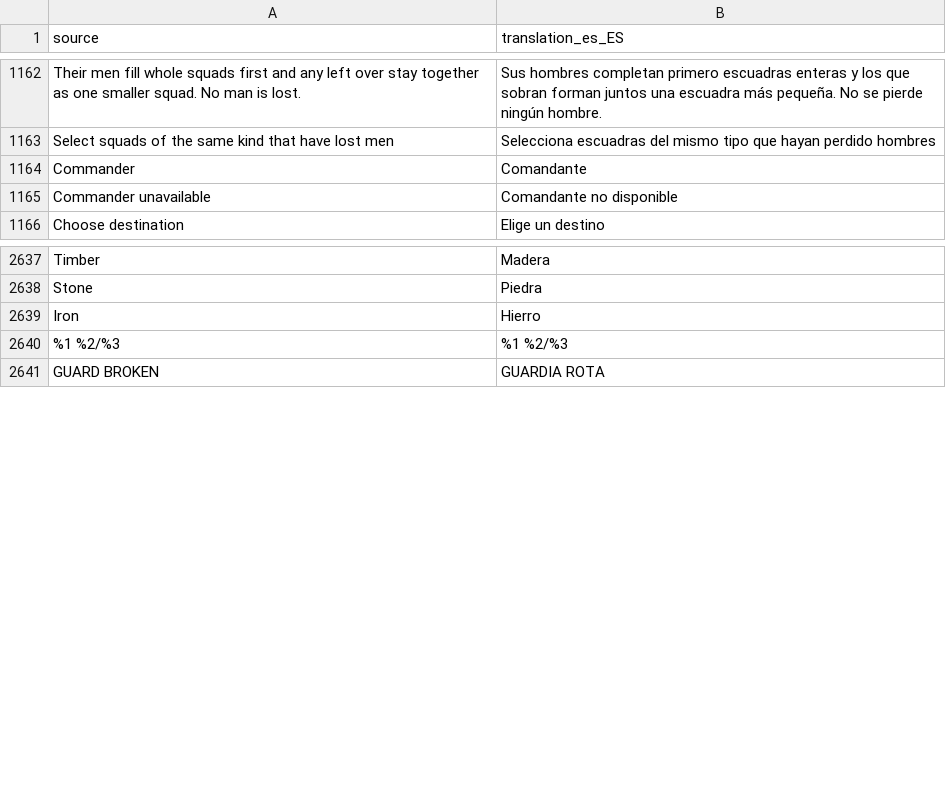
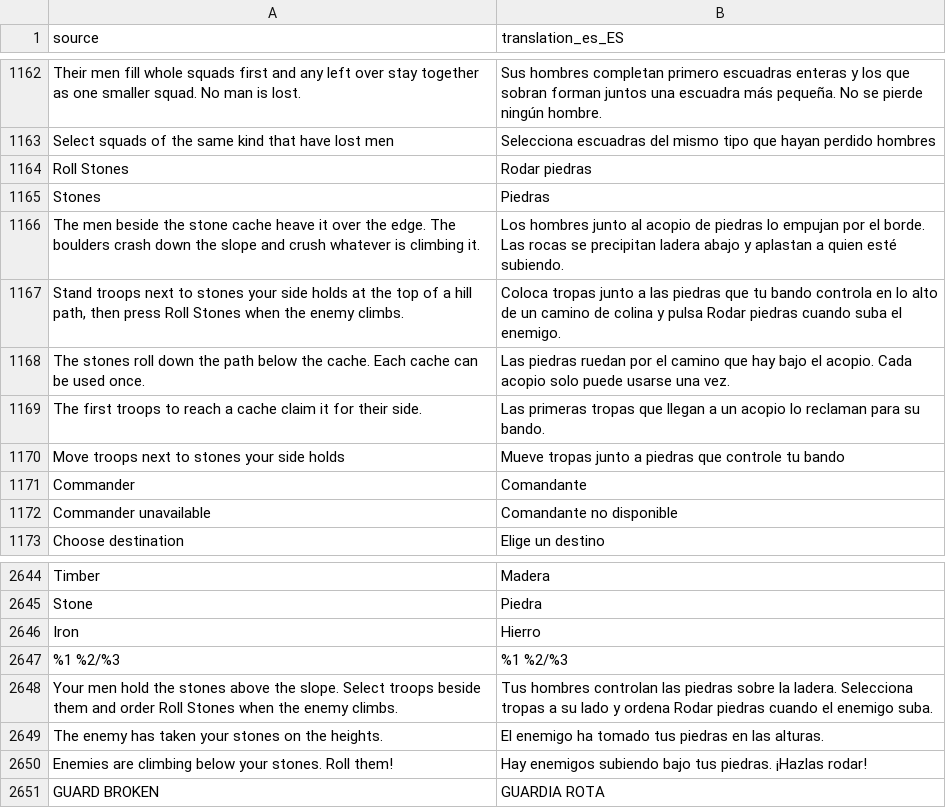
Before and after one commit to djeada/Standard-of-Iron, a CSV file: translations/csv/app_es.csv, drawn as a sheet; only a part is shown, gaps mark what is left out.

```diff
--- a/translations/csv/app_es.csv
+++ b/translations/csv/app_es.csv
@@ -1163,2 +1163,9 @@
 "Select squads of the same kind that have lost men","Selecciona escuadras del mismo tipo que hayan perdido hombres"
+"Roll Stones","Rodar piedras"
+"Stones","Piedras"
+"The men beside the stone cache heave it over the edge. The boulders crash down the slope and crush whatever is climbing it.","Los hombres junto al acopio de piedras lo empujan por el borde. Las rocas se precipitan ladera abajo y aplastan a quien esté subiendo."
+"Stand troops next to stones your side holds at the top of a hill path, then press Roll Stones when the enemy climbs.","Coloca tropas junto a las piedras que tu bando controla en lo alto de un camino de colina y pulsa Rodar piedras cuando suba el enemigo."
+"The stones roll down the path below the cache. Each cache can be used once.","Las piedras ruedan por el camino que hay bajo el acopio. Cada acopio solo puede usarse una vez."
+"The first troops to reach a cache claim it for their side.","Las primeras tropas que llegan a un acopio lo reclaman para su bando."
+"Move troops next to stones your side holds","Mueve tropas junto a piedras que controle tu bando"
 "Commander","Comandante"
@@ -2640,2 +2647,5 @@
 "%1 %2/%3","%1 %2/%3"
+"Your men hold the stones above the slope. Select troops beside them and order Roll Stones when the enemy climbs.","Tus hombres controlan las piedras sobre la ladera. Selecciona tropas a su lado y ordena Rodar piedras cuando el enemigo suba."
+"The enemy has taken your stones on the heights.","El enemigo ha tomado tus piedras en las alturas."
+"Enemies are climbing below your stones. Roll them!","Hay enemigos subiendo bajo tus piedras. ¡Hazlas rodar!"
 "GUARD BROKEN","GUARDIA ROTA"
```
Also changed, not shown: translations/csv/app_ar.csv, translations/csv/app_de.csv, 56 other files.
